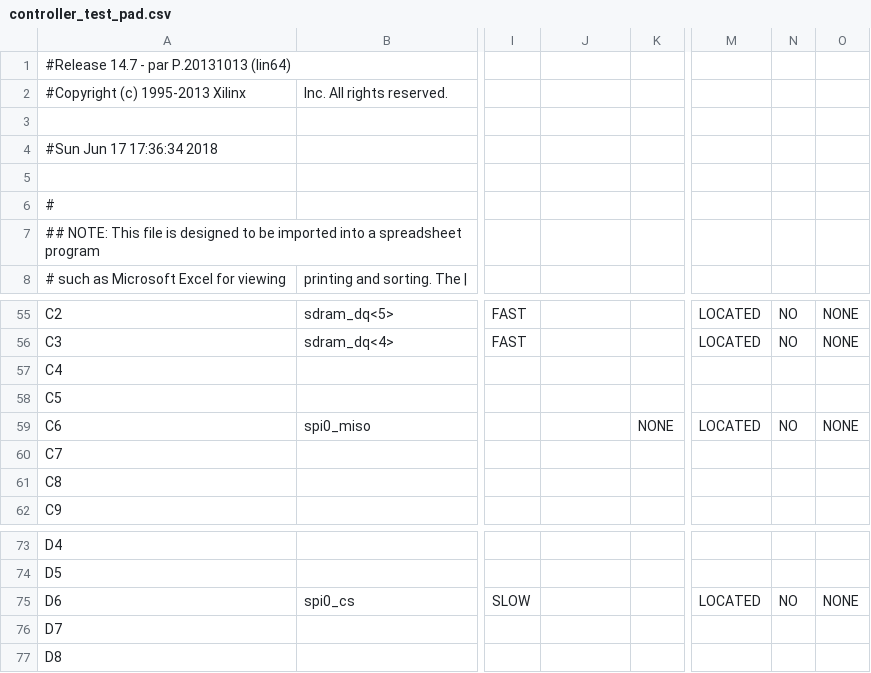
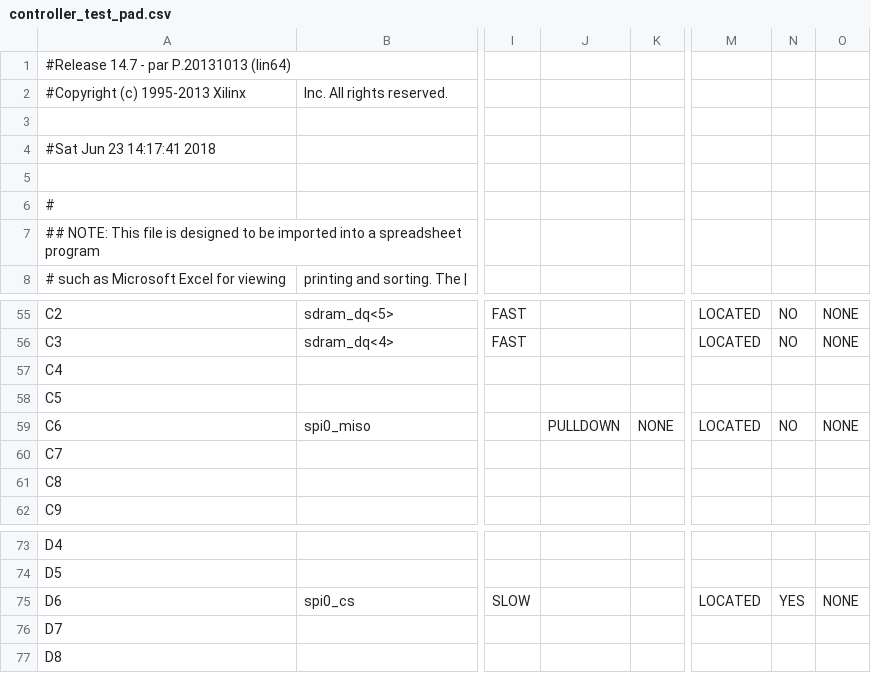
Before and after one commit to robertoalcantara/Ripeto, a CSV file: controller_test_pad.csv, drawn as a sheet; only a part is shown, gaps mark what is left out; the diff names each change by its address in the sheet, - before the commit and + after, or states it on an @@ line.

```diff
--- a/controller_test_pad.csv
+++ b/controller_test_pad.csv
-A4: #Sun Jun 17 17:36:34 2018
+A4: #Sat Jun 23 14:17:41 2018
-J59: (empty)
+J59: PULLDOWN
-N75: NO
+N75: YES
```
Also changed, not shown: 3 other files.
